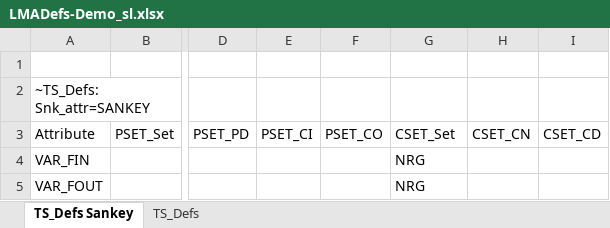
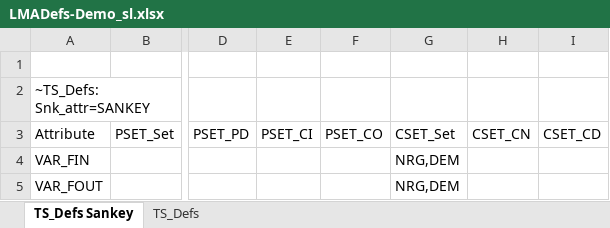
Before and after one commit to akanudia/DemoS_001_SL, an Excel workbook: LMADefs-Demo_sl.xlsx, sheet TS_Defs Sankey, drawn as a sheet; only a part is shown, gaps mark what is left out; values as stored, in another font and other column widths than the file's, no borders; the diff names each change by its address in the sheet, - before the commit and + after, or states it on an @@ line.

```diff
--- a/LMADefs-Demo_sl.xlsx (sheet TS_Defs Sankey)
+++ b/LMADefs-Demo_sl.xlsx (sheet TS_Defs Sankey)
-G4:G5: NRG
+G4:G5: NRG,DEM
```
Also changed, not shown: SysSettings.xlsx.
